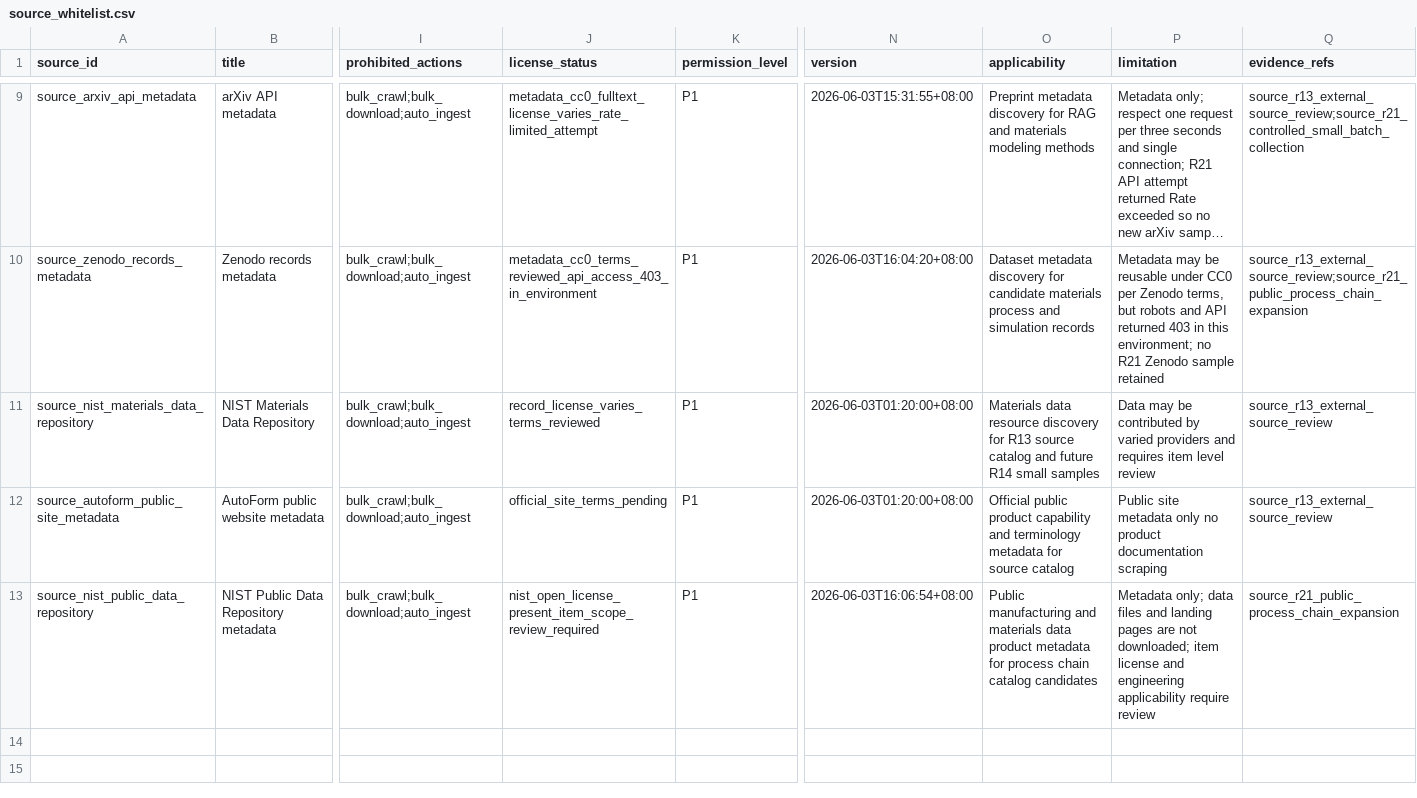
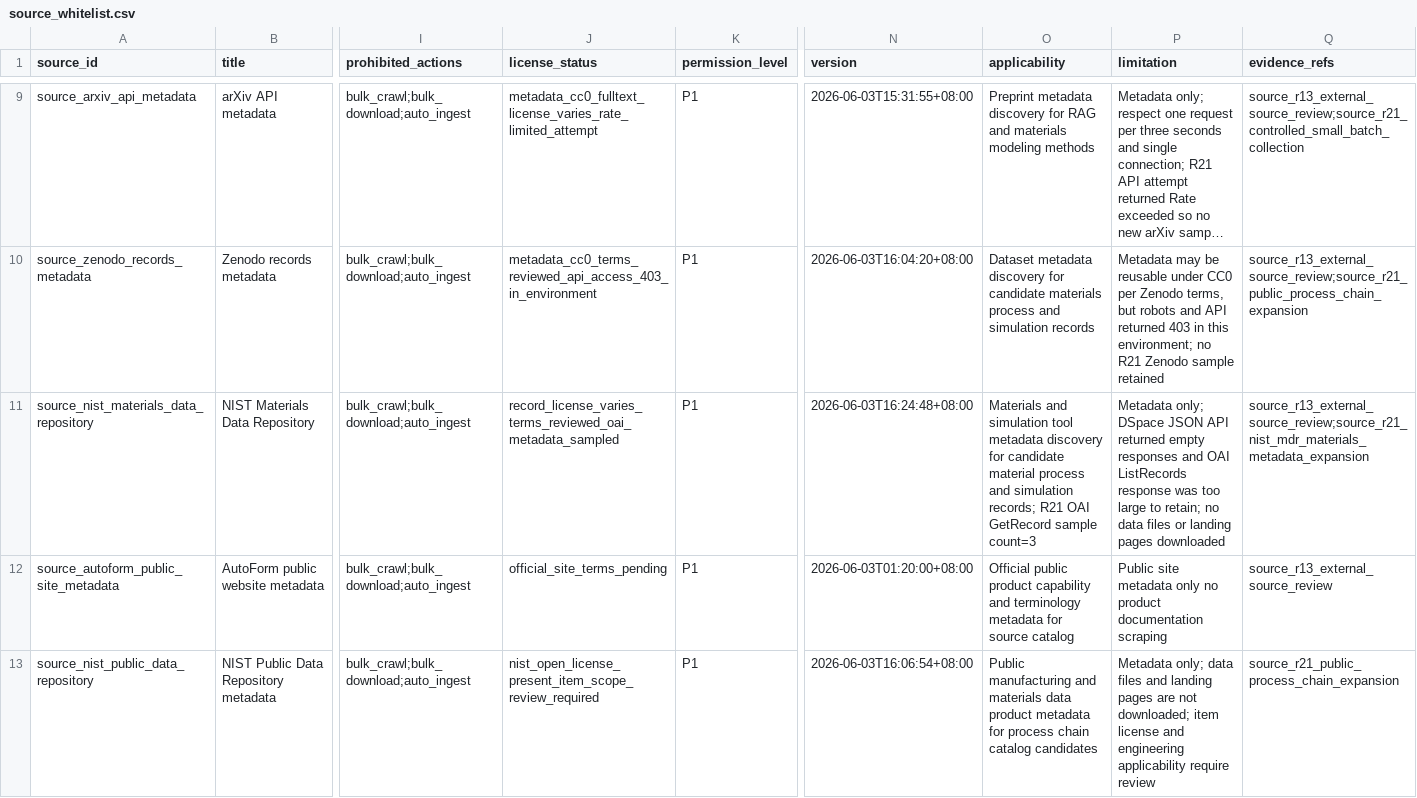
Before and after one commit to txf0101/AUTO_AutoForm, a CSV file: enterprise_data/source_whitelist.csv, drawn as a sheet; only a part is shown, gaps mark what is left out; long unchanged cells end in …; the diff names each change by its address in the sheet, - before the commit and + after, or states it on an @@ line.

```diff
--- a/enterprise_data/source_whitelist.csv
+++ b/enterprise_data/source_whitelist.csv
-J11 (license_status): record_license_varies_terms_reviewed
+J11 (license_status): record_license_varies_terms_reviewed_oai_metadata_sampled
-N11 (version): 2026-06-03T01:20:00+08:00
+N11 (version): 2026-06-03T16:24:48+08:00
-O11 (applicability): Materials data resource discovery for R13 source catalog and future R14 small samples
+O11 (applicability): Materials and simulation tool metadata discovery for candidate material process and simulation records; R21 OAI GetRecord sample count=3
-P11 (limitation): Data may be contributed by varied providers and requires item level review
+P11 (limitation): Metadata only; DSpace JSON API returned empty responses and OAI ListRecords response was too large to retain; no data files or landing pages downloaded
-Q11 (evidence_refs): source_r13_external_source_review
+Q11 (evidence_refs): source_r13_external_source_review;source_r21_nist_mdr_materials_metadata_expansion
```
Also changed, not shown: enterprise_data/source_review_registry.csv, 7 other files.
